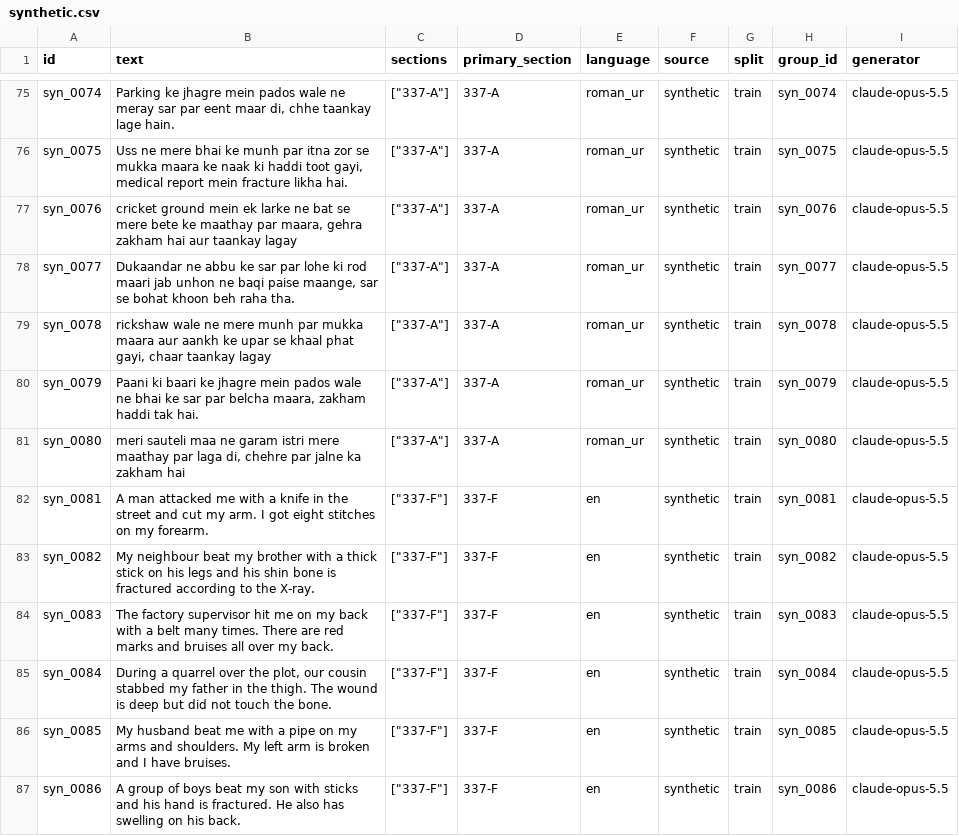
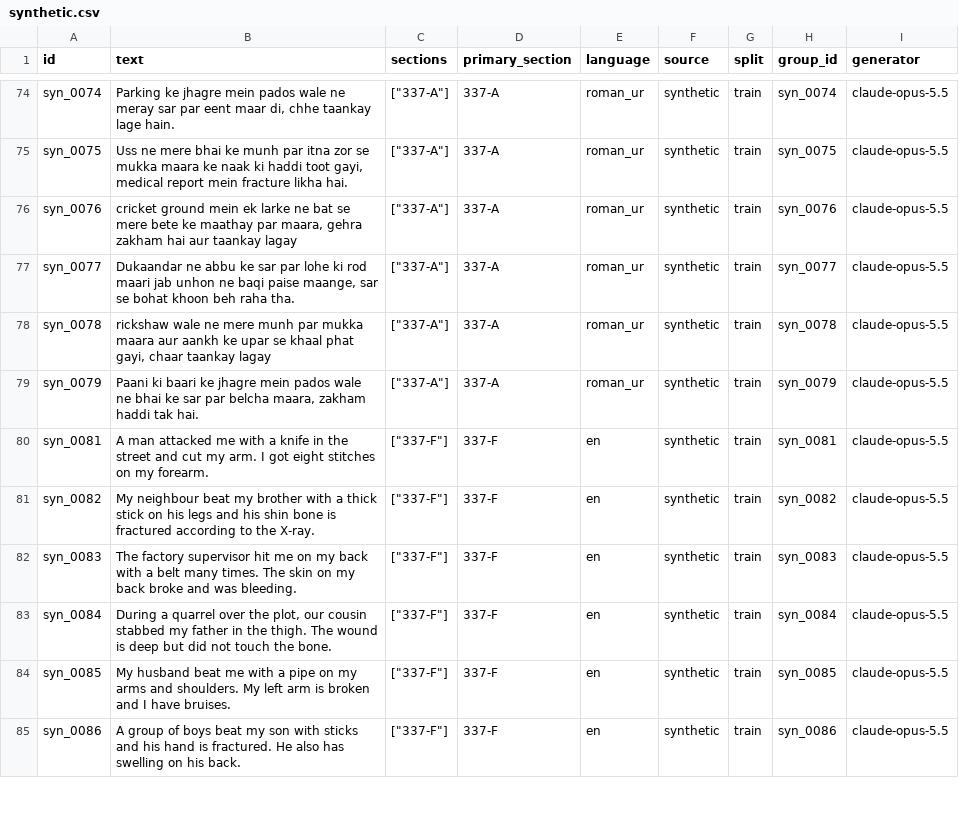
Before and after one commit to Sadia-Farooque/AI-Legal-Helper, a CSV file: data/processed/synthetic.csv, drawn as a sheet; only a part is shown, gaps mark what is left out; the diff covers the shown part only.

Commit message:
A3: legal review of synthetic stories, 20 corrected, automated quality checks and review log

```diff
--- a/data/processed/synthetic.csv
+++ b/data/processed/synthetic.csv
@@ -80,6 +79,5 @@ syn_0078,"rickshaw wale ne mere munh par mukka maara aur aankh ke upar se khaal
 syn_0079,"Paani ki baari ke jhagre mein pados wale ne bhai ke sar par belcha maara, zakham haddi tak hai.","[""337-A""]",337-A,roman_ur,synthetic,train,syn_0079,claude-opus-5.5
-syn_0080,"meri sauteli maa ne garam istri mere maathay par laga di, chehre par jalne ka zakham hai","[""337-A""]",337-A,roman_ur,synthetic,train,syn_0080,claude-opus-5.5
 syn_0081,A man attacked me with a knife in the street and cut my arm. I got eight stitches on my forearm.,"[""337-F""]",337-F,en,synthetic,train,syn_0081,claude-opus-5.5
 syn_0082,My neighbour beat my brother with a thick stick on his legs and his shin bone is fractured according to the X-ray.,"[""337-F""]",337-F,en,synthetic,train,syn_0082,claude-opus-5.5
-syn_0083,The factory supervisor hit me on my back with a belt many times. There are red marks and bruises all over my back.,"[""337-F""]",337-F,en,synthetic,train,syn_0083,claude-opus-5.5
+syn_0083,The factory supervisor hit me on my back with a belt many times. The skin on my back broke and was bleeding.,"[""337-F""]",337-F,en,synthetic,train,syn_0083,claude-opus-5.5
 syn_0084,"During a quarrel over the plot, our cousin stabbed my father in the thigh. The wound is deep but did not touch the bone.","[""337-F""]",337-F,en,synthetic,train,syn_0084,claude-opus-5.5
```
Also changed, not shown: 2 removed rows and 18 edited cells elsewhere in this file, 5 other files.
